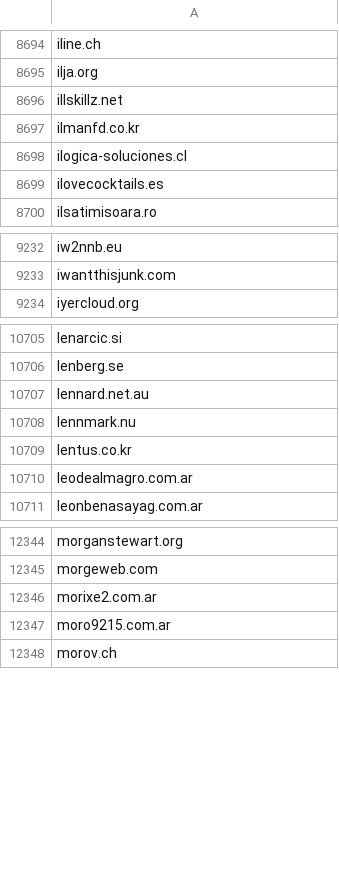
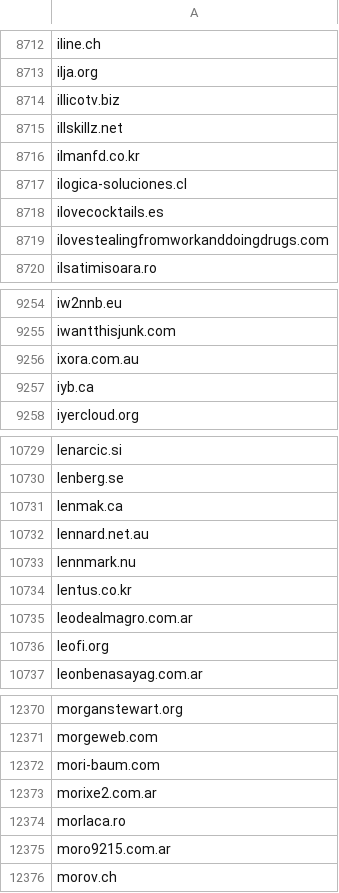
Before and after one commit to 1NobleCyber/ThreatFeed, a CSV file: Afraid_org/raw.csv, drawn as a sheet; only a part is shown, gaps mark what is left out; the diff covers the shown part only; the diff names each change by its address in the sheet, - before the commit and + after, or states it on an @@ line.

```diff
--- a/Afraid_org/raw.csv
+++ b/Afraid_org/raw.csv
+row 8714: illicotv.biz
+row 8719: ilovestealingfromworkanddoingdrugs.com
+row 9256: ixora.com.au
+row 9257: iyb.ca
+row 10731: lenmak.ca
+row 10736: leofi.org
+row 12372: mori-baum.com
+row 12374: morlaca.ro
```
Also changed, not shown: 104 added rows and 67 removed rows elsewhere in this file.
